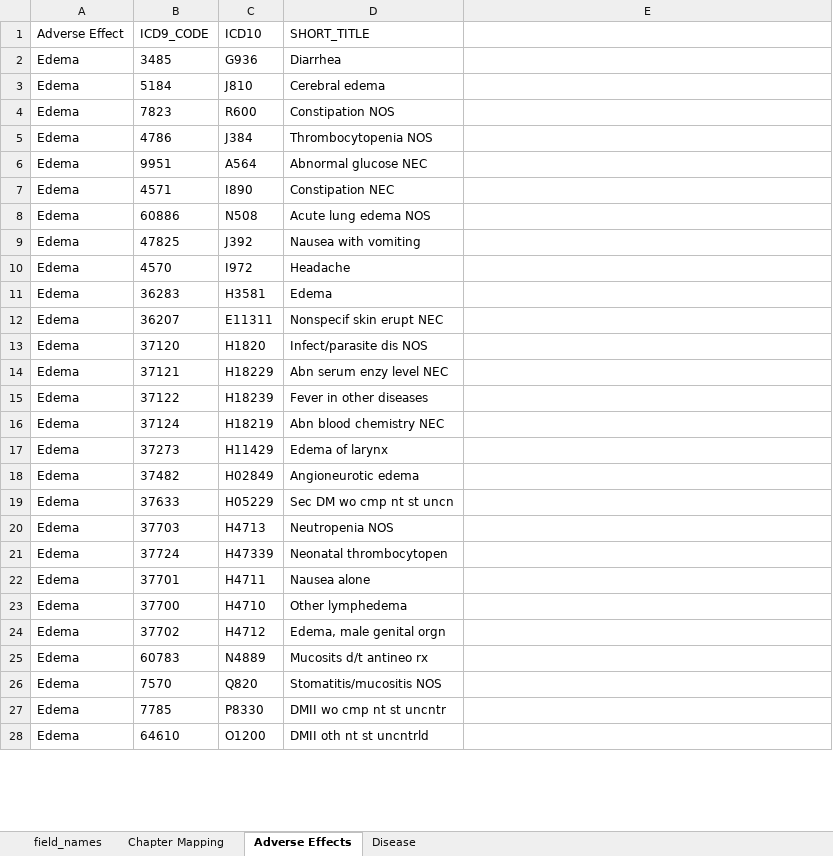
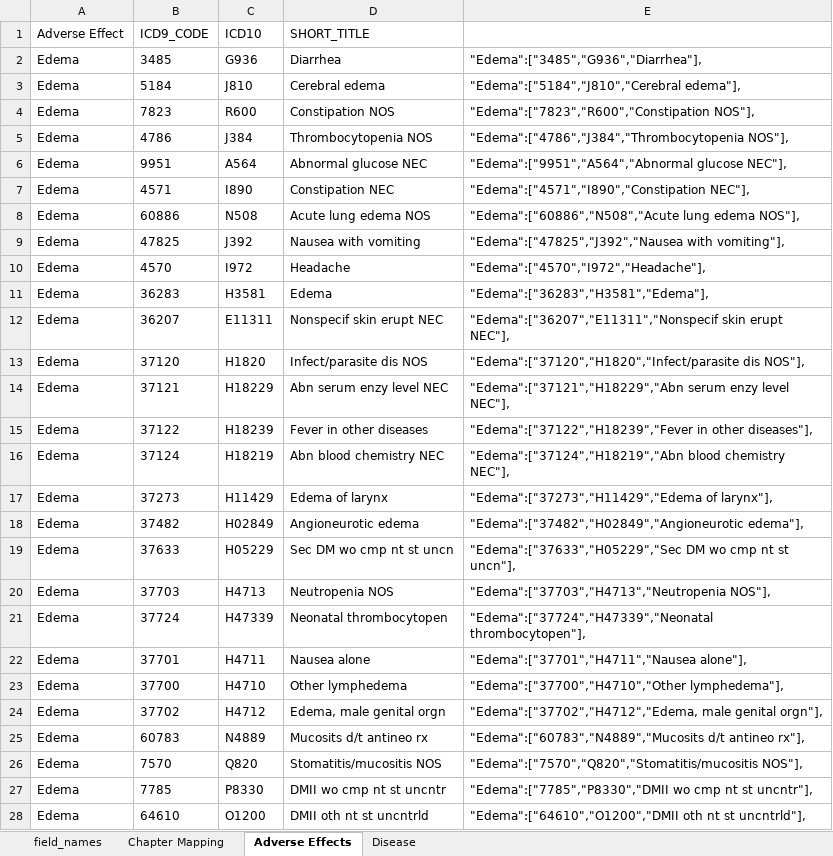
Before and after one commit to gauravkdesai/MIDS-W210-Medical_Insurance_Payment_Assistant, an Excel workbook: coding_documentation/field_names v2.xlsx, sheet Adverse Effects, drawn as a sheet; only a part is shown; values as stored, in another font and other column widths than the file's, no borders; the diff covers the shown part only; the diff names each change by its address in the sheet, - before the commit and + after, or states it on an @@ line.

Commit message:
updated disease mappings

```diff
--- a/coding_documentation/field_names v2.xlsx (sheet Adverse Effects)
+++ b/coding_documentation/field_names v2.xlsx (sheet Adverse Effects)
-E2: (empty)
+E2: "Edema":["3485","G936","Diarrhea"],
-E3: (empty)
+E3: "Edema":["5184","J810","Cerebral edema"],
-E4: (empty)
+E4: "Edema":["7823","R600","Constipation NOS"],
-E5: (empty)
+E5: "Edema":["4786","J384","Thrombocytopenia NOS"],
-E6: (empty)
+E6: "Edema":["9951","A564","Abnormal glucose NEC"],
-E7: (empty)
+E7: "Edema":["4571","I890","Constipation NEC"],
-E8: (empty)
+E8: "Edema":["60886","N508","Acute lung edema NOS"],
-E9: (empty)
+E9: "Edema":["47825","J392","Nausea with vomiting"],
-E10: (empty)
+E10: "Edema":["4570","I972","Headache"],
-E11: (empty)
+E11: "Edema":["36283","H3581","Edema"],
-E12: (empty)
+E12: "Edema":["36207","E11311","Nonspecif skin erupt NEC"],
-E13: (empty)
+E13: "Edema":["37120","H1820","Infect/parasite dis NOS"],
-E14: (empty)
+E14: "Edema":["37121","H18229","Abn serum enzy level NEC"],
-E15: (empty)
+E15: "Edema":["37122","H18239","Fever in other diseases"],
-E16: (empty)
+E16: "Edema":["37124","H18219","Abn blood chemistry NEC"],
-E17: (empty)
+E17: "Edema":["37273","H11429","Edema of larynx"],
-E18: (empty)
+E18: "Edema":["37482","H02849","Angioneurotic edema"],
-E19: (empty)
+E19: "Edema":["37633","H05229","Sec DM wo cmp nt st uncn"],
-E20: (empty)
+E20: "Edema":["37703","H4713","Neutropenia NOS"],
-E21: (empty)
+E21: "Edema":["37724","H47339","Neonatal thrombocytopen"],
-E22: (empty)
+E22: "Edema":["37701","H4711","Nausea alone"],
-E23: (empty)
+E23: "Edema":["37700","H4710","Other lymphedema"],
-E24: (empty)
+E24: "Edema":["37702","H4712","Edema, male genital orgn"],
-E25: (empty)
+E25: "Edema":["60783","N4889","Mucosits d/t antineo rx"],
-E26: (empty)
+E26: "Edema":["7570","Q820","Stomatitis/mucositis NOS"],
-E27: (empty)
+E27: "Edema":["7785","P8330","DMII wo cmp nt st uncntr"],
-E28: (empty)
+E28: "Edema":["64610","O1200","DMII oth nt st uncntrld"],
```
Also changed, not shown: 87 edited cells elsewhere in this sheet, sheet Disease, 2 other files.
